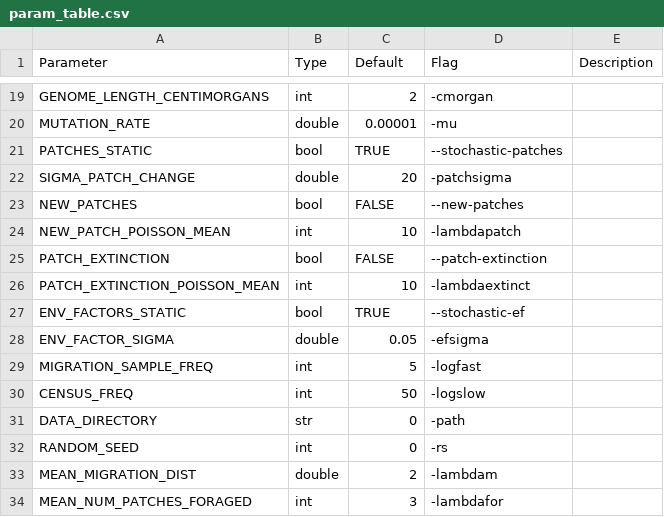
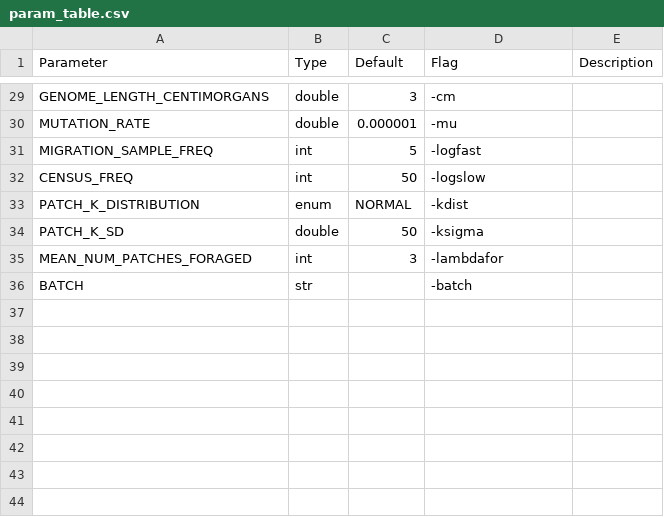
Before and after one commit to gottacatchenall/mpfm1.0, a CSV file: param_table.csv, drawn as a sheet; only a part is shown, gaps mark what is left out; removed rows and columns are numbered as before the commit, all else as after; the diff covers the shown part only; the diff names each change by its address in the sheet, - before the commit and + after, or states it on an @@ line.

```diff
--- a/param_table.csv
+++ b/param_table.csv
-B29 (Type): int
+B29 (Type): double
-C29 (Default): 2
+C29 (Default): 3
-D29 (Flag): -cmorgan
+D29 (Flag): -cm
-C30 (Default): 0.00001
+C30 (Default): 0.000001
-row 21: PATCHES_STATIC | bool | TRUE | --stochastic-patches
-row 22: SIGMA_PATCH_CHANGE | double | 20 | -patchsigma
-row 23: NEW_PATCHES | bool | FALSE | --new-patches
-row 24: NEW_PATCH_POISSON_MEAN | int | 10 | -lambdapatch
-row 25: PATCH_EXTINCTION | bool | FALSE | --patch-extinction
-row 26: PATCH_EXTINCTION_POISSON_MEAN | int | 10 | -lambdaextinct
-row 27: ENV_FACTORS_STATIC | bool | TRUE | --stochastic-ef
@@ row 28 moved to row 21: ENV_FACTOR_SIGMA @@
@@ row 31 moved to row 2: DATA_DIRECTORY @@
@@ row 32 moved to row 5: RANDOM_SEED @@
-row 33: MEAN_MIGRATION_DIST | double | 2 | -lambdam
+row 33: PATCH_K_DISTRIBUTION | enum | NORMAL | -kdist
+row 34: PATCH_K_SD | double | 50 | -ksigma
+row 36: BATCH | str |  | -batch
```
Also changed, not shown: 13 added rows, 6 removed rows, 1 moved row and 7 edited cells elsewhere in this file, 9 other files.
